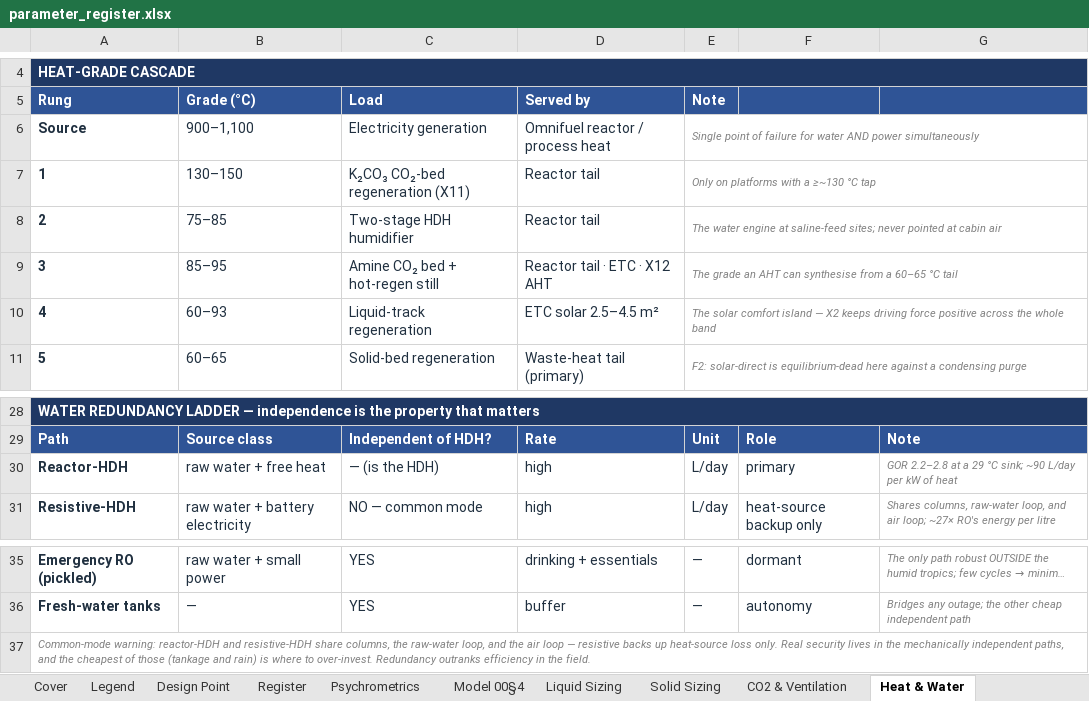
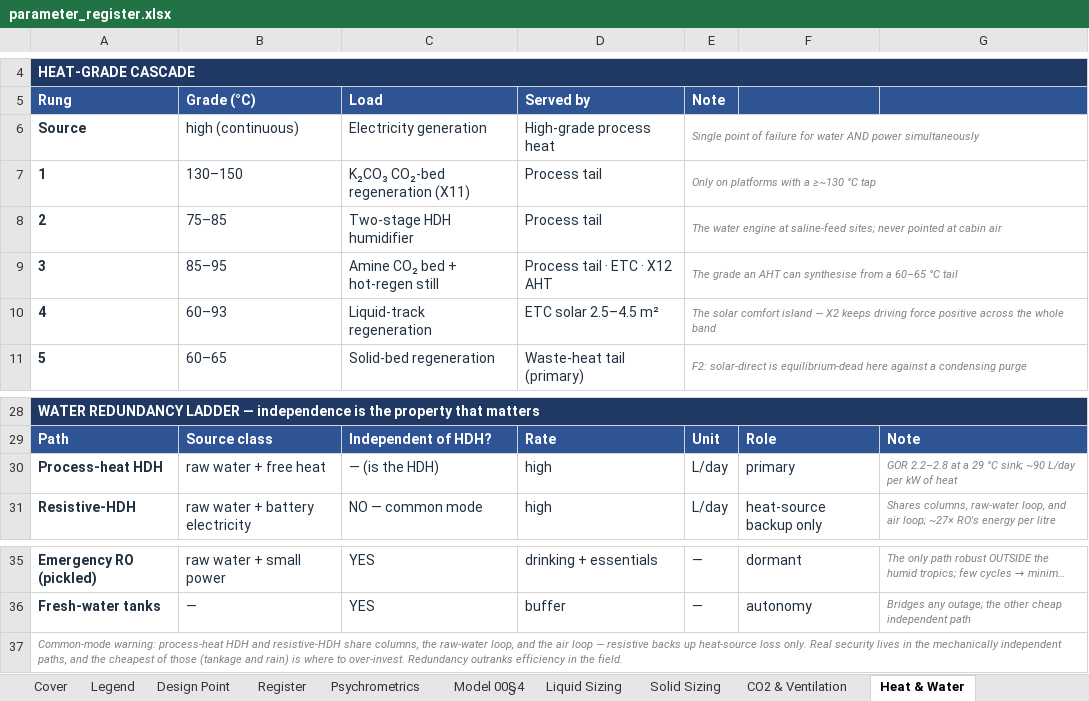
Before and after one commit to phicyclist/slice-cooling, an Excel workbook: docs/parameter_register.xlsx, sheet Heat & Water, drawn as a sheet; only a part is shown, gaps mark what is left out; long unchanged cells end in …; values as stored, in another font and other column widths than the file's, no borders; conditional formats not drawn; the diff names each change by its address in the sheet, - before the commit and + after, or states it on an @@ line.

```diff
--- a/docs/parameter_register.xlsx (sheet Heat & Water)
+++ b/docs/parameter_register.xlsx (sheet Heat & Water)
-B6 (Grade (°C)): 900–1,100
+B6 (Grade (°C)): high (continuous)
-D6 (Served by): Omnifuel reactor / process heat
+D6 (Served by): High-grade process heat
-D7:D8 (Served by): Reactor tail
+D7:D8 (Served by): Process tail
-D9 (Served by): Reactor tail · ETC · X12 AHT
+D9 (Served by): Process tail · ETC · X12 AHT
-A30 (Rung): Reactor-HDH
+A30 (Rung): Process-heat HDH
-A37 (Rung): Common-mode warning: reactor-HDH and resistive-HDH…
+A37 (Rung): Common-mode warning: process-heat HDH and resistive-HDH…
```
Also changed, not shown: sheet Register, sheet Findings, sheet Sources, sheet Cover, 26 other files.
